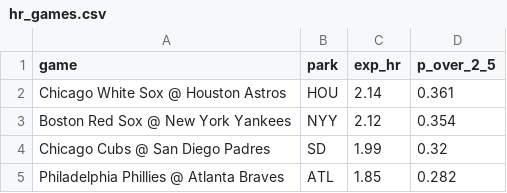
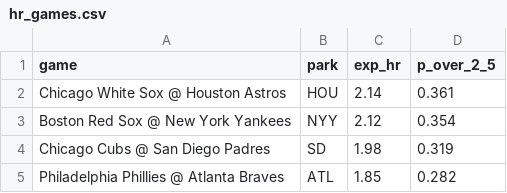
Before and after one commit to deebska/mlb-breakout-predictor, a CSV file: hr_games.csv, drawn as a sheet.

```diff
--- a/hr_games.csv
+++ b/hr_games.csv
@@ -3,3 +3,3 @@ Chicago White Sox @ Houston Astros,HOU,2.14,0.361
 Boston Red Sox @ New York Yankees,NYY,2.12,0.354
-Chicago Cubs @ San Diego Padres,SD,1.99,0.32
+Chicago Cubs @ San Diego Padres,SD,1.98,0.319
 Philadelphia Phillies @ Atlanta Braves,ATL,1.85,0.282
```
Also changed, not shown: 9 other files.
